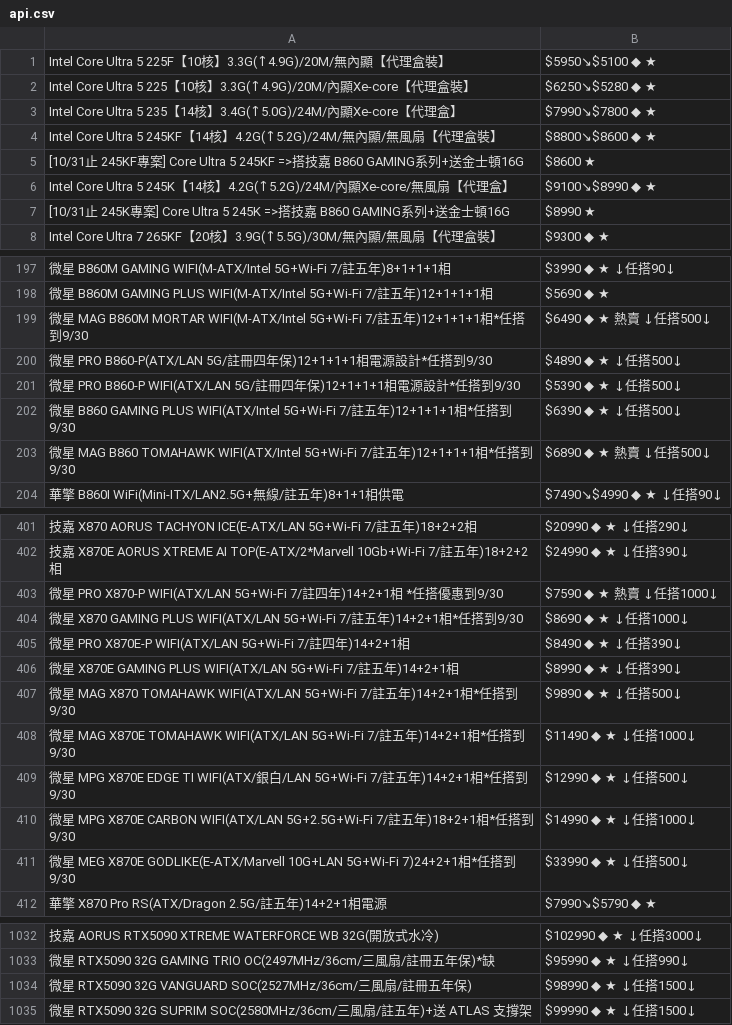
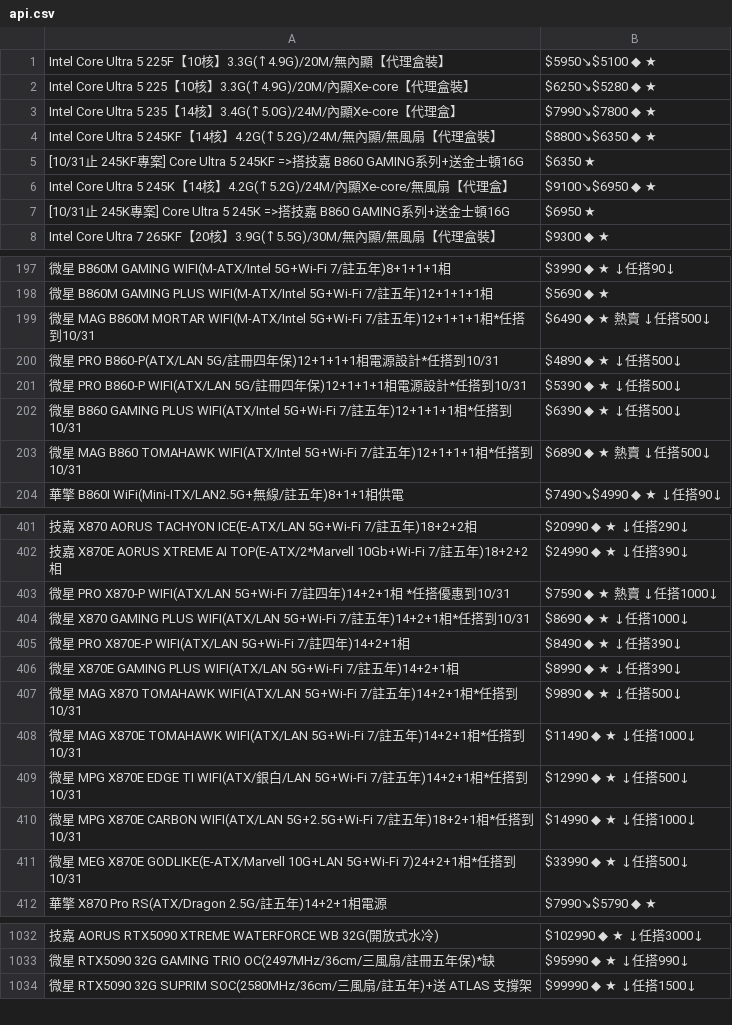
Before and after one commit to suouwang/ops_mid, a CSV file: api.csv, drawn as a sheet; only a part is shown, gaps mark what is left out; the diff covers the shown part only; the diff names each change by its address in the sheet, - before the commit and + after, or states it on an @@ line.

```diff
--- a/api.csv
+++ b/api.csv
-B4: $8800↘$8600 ◆ ★
+B4: $8800↘$6350 ◆ ★
-B5: $8600 ★
+B5: $6350 ★
-B6: $9100↘$8990 ◆ ★
+B6: $9100↘$6950 ◆ ★
-B7: $8990 ★
+B7: $6950 ★
-A199: …搭到9/30
+A199: …搭到10/31
-A200: …*任搭到9/30
+A200: …*任搭到10/31
-A201: …*任搭到9/30
+A201: …*任搭到10/31
-A202: …搭到9/30
+A202: …搭到10/31
-A203: …搭到9/30
+A203: …搭到10/31
-A403: …惠到9/30
+A403: …惠到10/31
-A404: …搭到9/30
+A404: …搭到10/31
-A407: …搭到9/30
+A407: …搭到10/31
-A408: …搭到9/30
+A408: …搭到10/31
-A409: …搭到9/30
+A409: …搭到10/31
-A410: …搭到9/30
+A410: …搭到10/31
-A411: …搭到9/30
+A411: …搭到10/31
-row 1034: 微星 RTX5090 32G VANGUARD SOC(2527MHz/36cm/三風扇/註冊五年保) | $98990 ◆ ★ ↓任搭1500↓
```
Also changed, not shown: 16 edited cells elsewhere in this file, 1 other file.
